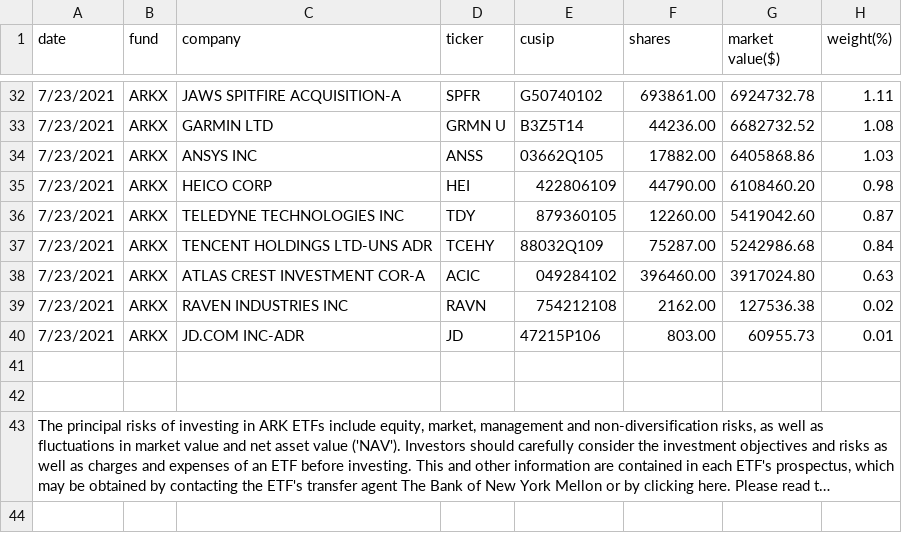
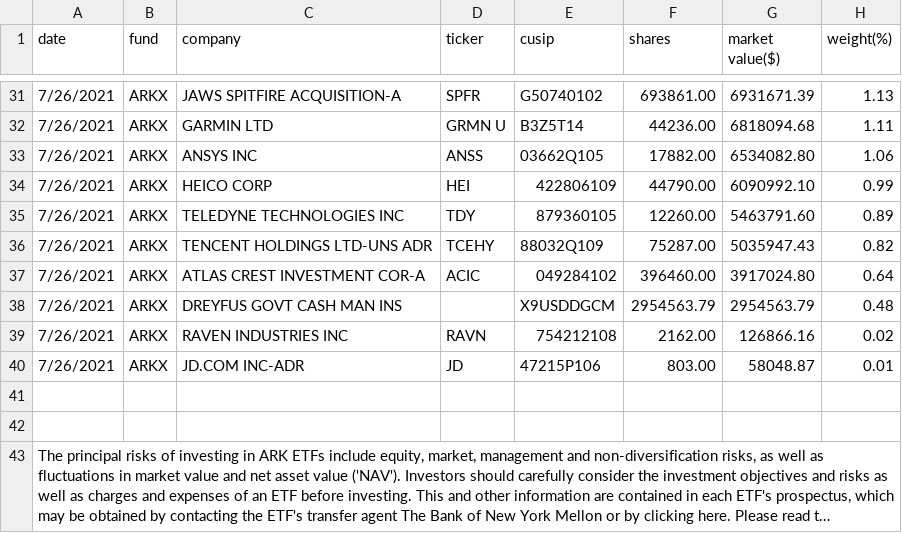
Before and after one commit to Jasonli8/ark-second, a CSV file: csv/ARK_SPACE_EXPLORATION_&_INNOVATION_ETF_ARKX_HOLDINGS.csv, drawn as a sheet; only a part is shown, gaps mark what is left out; long unchanged cells end in …; the diff covers the shown part only.

```diff
--- a/csv/ARK_SPACE_EXPLORATION_&_INNOVATION_ETF_ARKX_HOLDINGS.csv
+++ b/csv/ARK_SPACE_EXPLORATION_&_INNOVATION_ETF_ARKX_HOLDINGS.csv
@@ -32,10 +31,11 @@ date,fund,company,ticker,cusip,shares,"market value($)",weight(%)
-7/23/2021,ARKX,"JAWS SPITFIRE ACQUISITION-A",SPFR,G50740102,693861.00,6924732.78,1.11
-7/23/2021,ARKX,"GARMIN LTD","GRMN U",B3Z5T14,44236.00,6682732.52,1.08
-7/23/2021,ARKX,"ANSYS INC",ANSS,03662Q105,17882.00,6405868.86,1.03
-7/23/2021,ARKX,"HEICO CORP",HEI,422806109,44790.00,6108460.20,0.98
-7/23/2021,ARKX,"TELEDYNE TECHNOLOGIES INC",TDY,879360105,12260.00,5419042.60,0.87
-7/23/2021,ARKX,"TENCENT HOLDINGS LTD-UNS ADR",TCEHY,88032Q109,75287.00,5242986.68,0.84
-7/23/2021,ARKX,"ATLAS CREST INVESTMENT COR-A",ACIC,049284102,396460.00,3917024.80,0.63
-7/23/2021,ARKX,"RAVEN INDUSTRIES INC",RAVN,754212108,2162.00,127536.38,0.02
-7/23/2021,ARKX,"JD.COM INC-ADR",JD,47215P106,803.00,60955.73,0.01
+7/26/2021,ARKX,"JAWS SPITFIRE ACQUISITION-A",SPFR,G50740102,693861.00,6931671.39,1.13
+7/26/2021,ARKX,"GARMIN LTD","GRMN U",B3Z5T14,44236.00,6818094.68,1.11
+7/26/2021,ARKX,"ANSYS INC",ANSS,03662Q105,17882.00,6534082.80,1.06
+7/26/2021,ARKX,"HEICO CORP",HEI,422806109,44790.00,6090992.10,0.99
+7/26/2021,ARKX,"TELEDYNE TECHNOLOGIES INC",TDY,879360105,12260.00,5463791.60,0.89
+7/26/2021,ARKX,"TENCENT HOLDINGS LTD-UNS ADR",TCEHY,88032Q109,75287.00,5035947.43,0.82
+7/26/2021,ARKX,"ATLAS CREST INVESTMENT COR-A",ACIC,049284102,396460.00,3917024.80,0.64
+7/26/2021,ARKX,"DREYFUS GOVT CASH MAN INS",,X9USDDGCM,2954563.79,2954563.79,0.48
+7/26/2021,ARKX,"RAVEN INDUSTRIES INC",RAVN,754212108,2162.00,126866.16,0.02
+7/26/2021,ARKX,"JD.COM INC-ADR",JD,47215P106,803.00,58048.87,0.01
 ,,,,,,,
```
Also changed, not shown: 1 added row, 2 removed rows and 82 edited cells elsewhere in this file, csv/ARK_AUTONOMOUS_TECHNOLOGY_&_ROBOTICS_ETF_ARKQ_HOLDINGS.csv, csv/ARK_GENOMIC_REVOLUTION_MULTISECTOR_ETF_ARKG_HOLDINGS.csv, 20 other files.
